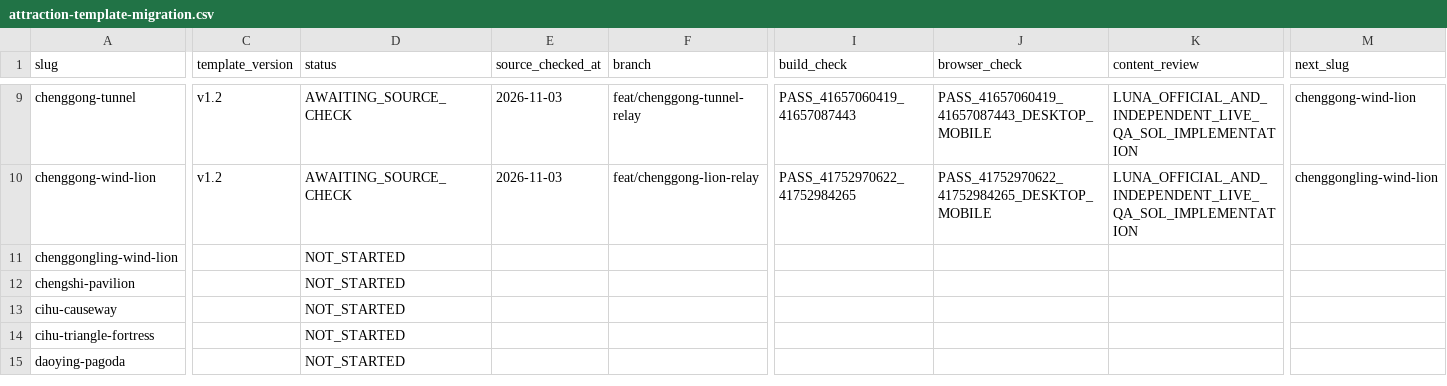
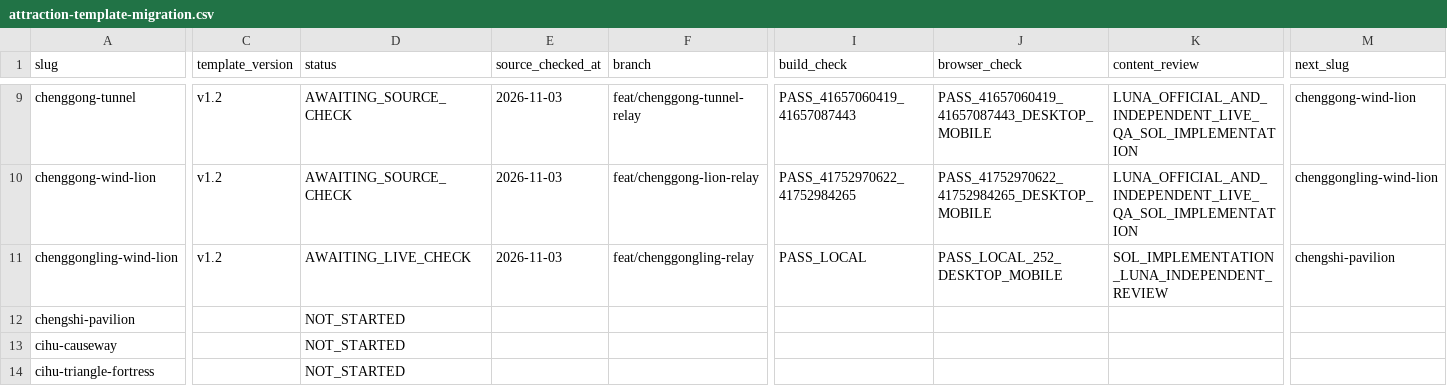
Before and after one commit to n20186005-hash/kinmenguide, a CSV file: docs/attraction-template-migration.csv, drawn as a sheet; only a part is shown, gaps mark what is left out; the shorter side is filled out with more unchanged rows; the diff covers the shown part only; the diff names each change by its address in the sheet, - before the commit and + after, or states it on an @@ line.

Commit message:
Migrate Chenggongling Wind Lion attraction to v1.2 (#108)

```diff
--- a/docs/attraction-template-migration.csv
+++ b/docs/attraction-template-migration.csv
-C11 (template_version): (empty)
+C11 (template_version): v1.2
-D11 (status): NOT_STARTED
+D11 (status): AWAITING_LIVE_CHECK
-E11 (source_checked_at): (empty)
+E11 (source_checked_at): 2026-11-03
-F11 (branch): (empty)
+F11 (branch): feat/chenggongling-relay
-I11 (build_check): (empty)
+I11 (build_check): PASS_LOCAL
-J11 (browser_check): (empty)
+J11 (browser_check): PASS_LOCAL_252_DESKTOP_MOBILE
-K11 (content_review): (empty)
+K11 (content_review): SOL_IMPLEMENTATION_LUNA_INDEPENDENT_REVIEW
-M11 (next_slug): (empty)
+M11 (next_slug): chengshi-pavilion
```
Also changed, not shown: 1 edited cell elsewhere in this file, 4 other files.
